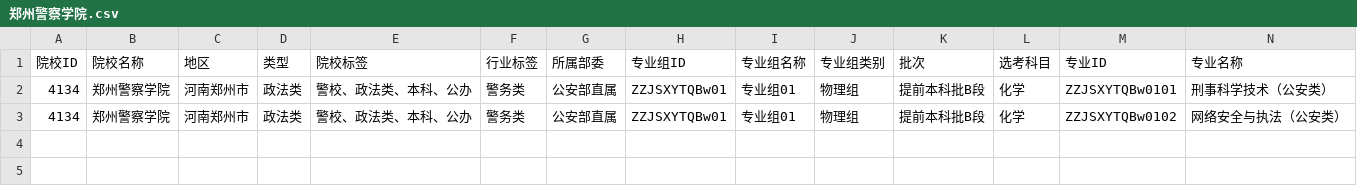
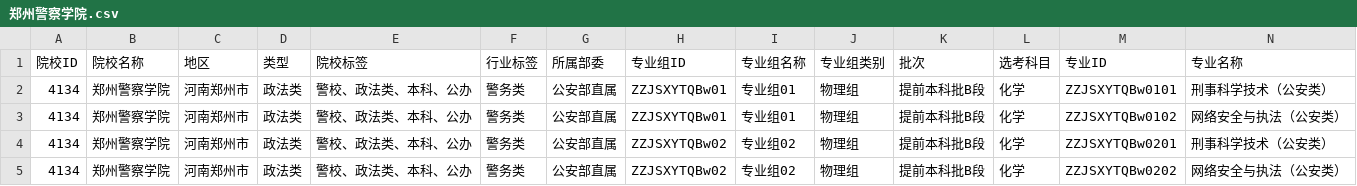
Before and after one commit to ADD574929477/2026, a CSV file: 郑州警察学院.csv, drawn as a sheet; only a part is shown; rows hold the shown columns only; the diff names each change by its address in the sheet, - before the commit and + after, or states it on an @@ line.

Commit message:
feat: 录入CSV文件数据
Co-authored-by: traeagent <traeagent@users.noreply.github.com>

```diff
--- a/郑州警察学院.csv
+++ b/郑州警察学院.csv
+row 4: 4134 | 郑州警察学院 | 河南郑州市 | 政法类 | 警校、政法类、本科、公办 | 警务类 | 公安部直属 | ZZJSXYTQBw02 | 专业组02 | 物理组 | 提前本科批B段 | 化学 | ZZJSXYTQBw0201 | 刑事科学技术（公安类）
+row 5: 4134 | 郑州警察学院 | 河南郑州市 | 政法类 | 警校、政法类、本科、公办 | 警务类 | 公安部直属 | ZZJSXYTQBw02 | 专业组02 | 物理组 | 提前本科批B段 | 化学 | ZZJSXYTQBw0202 | 网络安全与执法（公安类）
```
